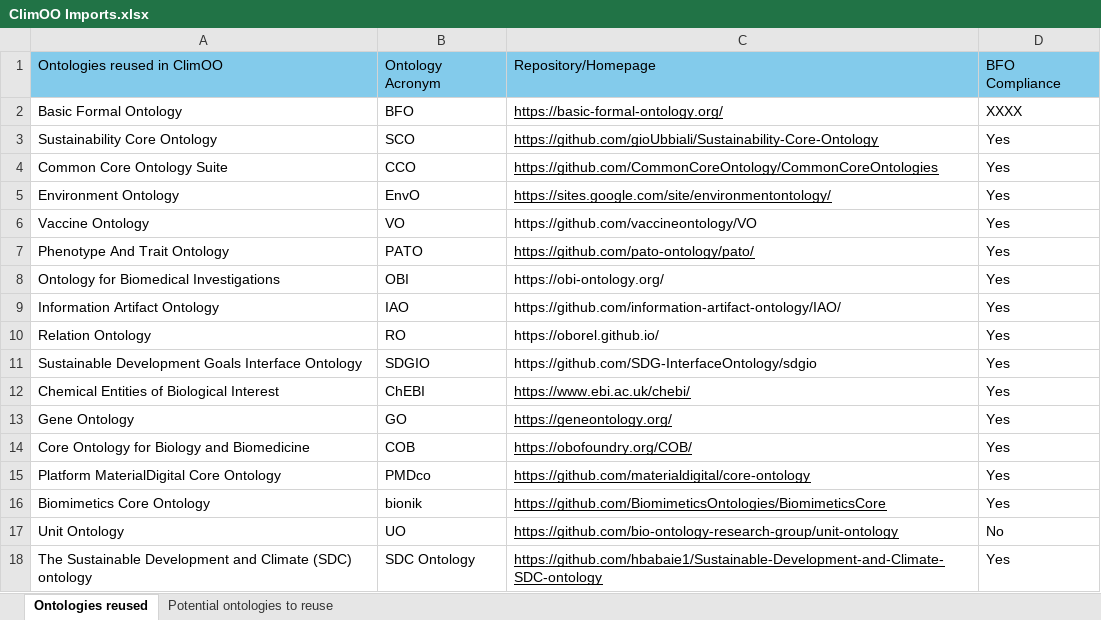
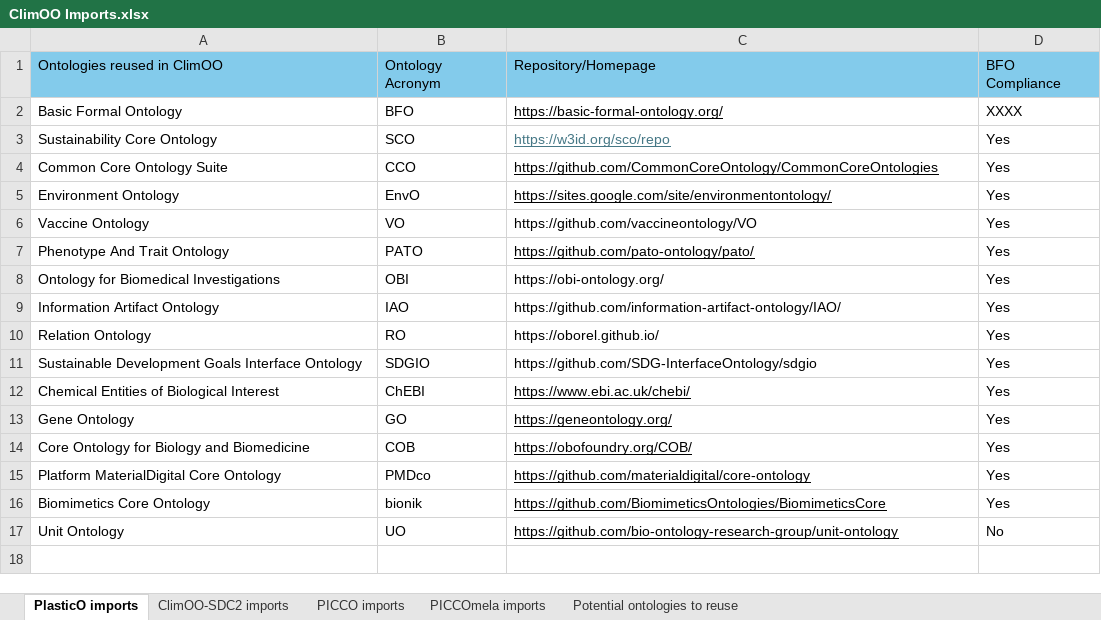
Before and after one commit to gioUbbiali/ClimOO-Ontology, an Excel workbook: ClimOO material/materials for implementations/ClimOO Imports.xlsx, sheet PlasticO imports, drawn as a sheet; values as stored, in another font and other column widths than the file's, no borders; the diff names each change by its address in the sheet, - before the commit and + after, or states it on an @@ line.

Commit message:
revising materials and related locations, adding SDC2 development protocol, revising ClimOO-SDC2

```diff
--- a/ClimOO material/materials for implementations/ClimOO Imports.xlsx (sheet PlasticO imports)
+++ b/ClimOO material/materials for implementations/ClimOO Imports.xlsx (sheet PlasticO imports)
-sheet tab: Ontologies reused
+sheet tab: PlasticO imports
+sheet tab: ClimOO-SDC2 imports
+sheet tab: PICCO imports
+sheet tab: PICCOmela imports
-C3: https://github.com/gioUbbiali/Sustainability-Core-Ontology
+C3: https://w3id.org/sco/repo
-C3 text colour: black
+C3 text colour: #467886
-row 18: The Sustainable Development and Climate (SDC) ontology | SDC Ontology | https://github.com/hbabaie1/Sustainable-Development-and-Climate-SDC-ontology | Yes
```
Also changed, not shown: 19 other files.
